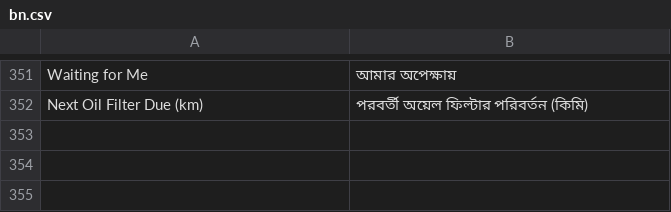
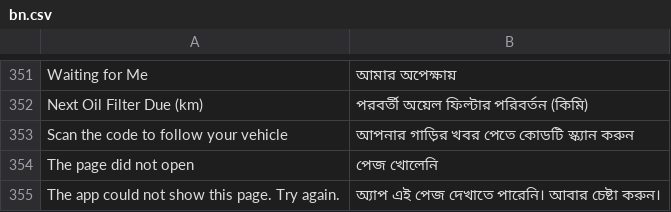
Before and after one commit to iabodysa/fleetix, a CSV file: fleetix/translations/bn.csv, drawn as a sheet; only a part is shown, gaps mark what is left out.

```diff
--- a/fleetix/translations/bn.csv
+++ b/fleetix/translations/bn.csv
@@ -352 +352,4 @@ Waiting for Me,আমার অপেক্ষায়
 Next Oil Filter Due (km),পরবর্তী অয়েল ফিল্টার পরিবর্তন (কিমি)
+Scan the code to follow your vehicle,আপনার গাড়ির খবর পেতে কোডটি স্ক্যান করুন
+The page did not open,পেজ খোলেনি
+The app could not show this page. Try again.,অ্যাপ এই পেজ দেখাতে পারেনি। আবার চেষ্টা করুন।
```
Also changed, not shown: fleetix/translations/ar.csv, fleetix/translations/hi.csv, 13 other files.
